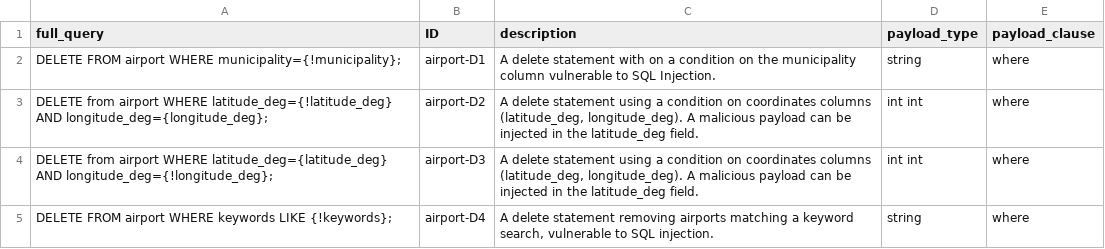
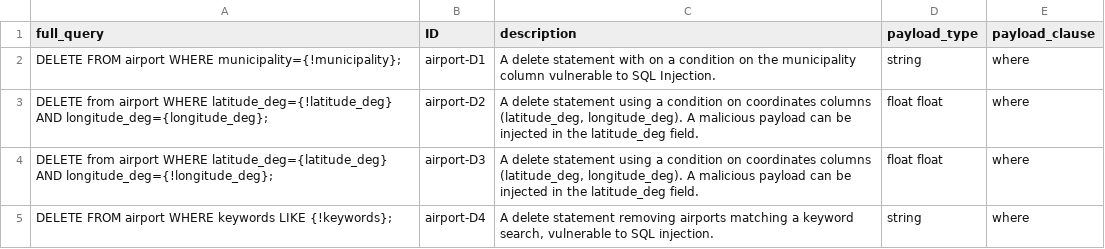
Before and after one commit to gquetel/sqlia-dataset-generator, a CSV file: data/databases/airport/queries/delete.csv, drawn as a sheet.

```diff
--- a/data/databases/airport/queries/delete.csv
+++ b/data/databases/airport/queries/delete.csv
@@ -2,4 +2,4 @@ full_query,ID,description,payload_type,payload_clause
 "DELETE FROM airport WHERE municipality={!municipality};",airport-D1,A delete statement with on a condition on the municipality column vulnerable to SQL Injection.,string,where
-"DELETE from airport WHERE latitude_deg={!latitude_deg} AND longitude_deg={longitude_deg};",airport-D2,"A delete statement using a condition on coordinates columns (latitude_deg, longitude_deg). A malicious payload can be injected in the latitude_deg field. ",int int,where
-"DELETE from airport WHERE latitude_deg={latitude_deg} AND longitude_deg={!longitude_deg};",airport-D3,"A delete statement using a condition on coordinates columns (latitude_deg, longitude_deg). A malicious payload can be injected in the latitude_deg field. ",int int,where
+"DELETE from airport WHERE latitude_deg={!latitude_deg} AND longitude_deg={longitude_deg};",airport-D2,"A delete statement using a condition on coordinates columns (latitude_deg, longitude_deg). A malicious payload can be injected in the latitude_deg field. ",float float,where
+"DELETE from airport WHERE latitude_deg={latitude_deg} AND longitude_deg={!longitude_deg};",airport-D3,"A delete statement using a condition on coordinates columns (latitude_deg, longitude_deg). A malicious payload can be injected in the latitude_deg field. ",float float,where
 "DELETE FROM airport WHERE keywords LIKE {!keywords};  ",airport-D4," A delete statement removing airports matching a keyword search, vulnerable to SQL injection.",string,where
```
Also changed, not shown: data/databases/airport/queries/insert.csv, data/databases/airport/queries/select.csv, 5 other files.
